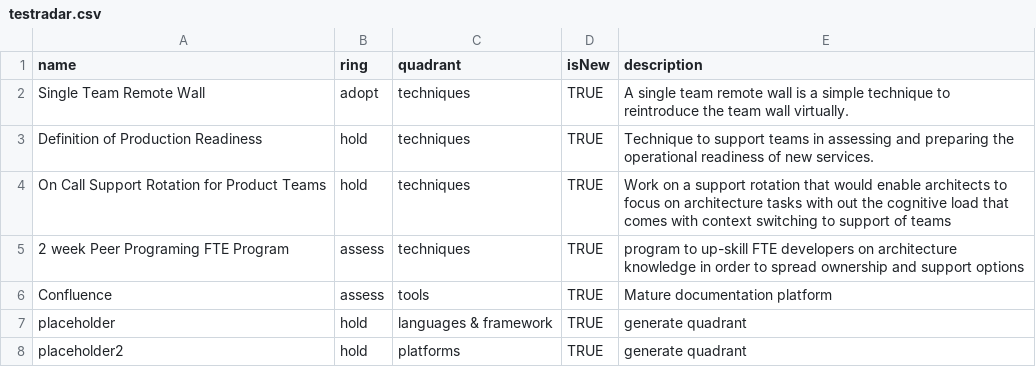
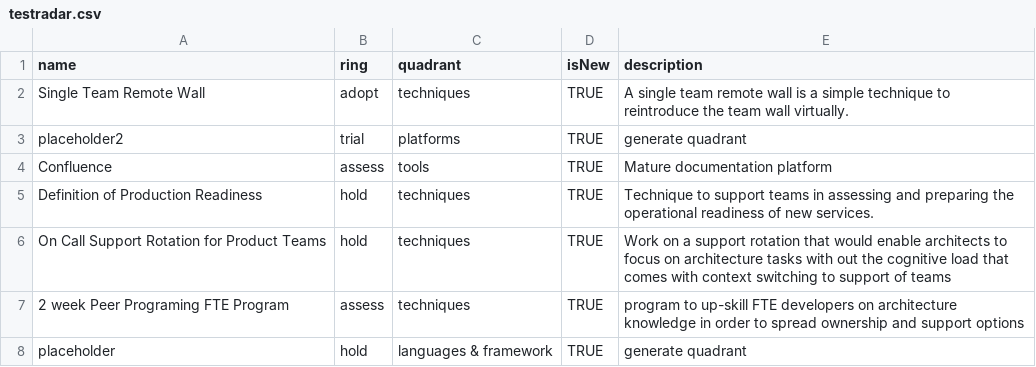
Before and after one commit to gjfrawley/TechRadar, a CSV file: testradar.csv, drawn as a sheet.

Commit message:
Update testradar.csv

```diff
--- a/testradar.csv
+++ b/testradar.csv
@@ -2,2 +2,4 @@ name,ring,quadrant,isNew,description
 Single Team Remote Wall,adopt,techniques,TRUE,A single team remote wall is a simple technique to reintroduce the team wall virtually.
+placeholder2,trial,platforms,TRUE,generate quadrant
+Confluence,assess,tools,TRUE,Mature documentation platform
 Definition of Production Readiness,hold,techniques,TRUE,Technique to support teams in assessing and preparing the operational readiness of new services.
@@ -5,4 +7,2 @@ On Call Support Rotation for Product Teams,hold,techniques,TRUE,Work on a suppor
 2 week Peer Programing FTE Program,assess,techniques,TRUE,program to up-skill FTE developers on architecture knowledge in order to spread ownership and support options
-Confluence,assess,tools,TRUE,Mature documentation platform
 placeholder,hold,languages & framework,TRUE,generate quadrant
-placeholder2,hold,platforms,TRUE,generate quadrant
```
